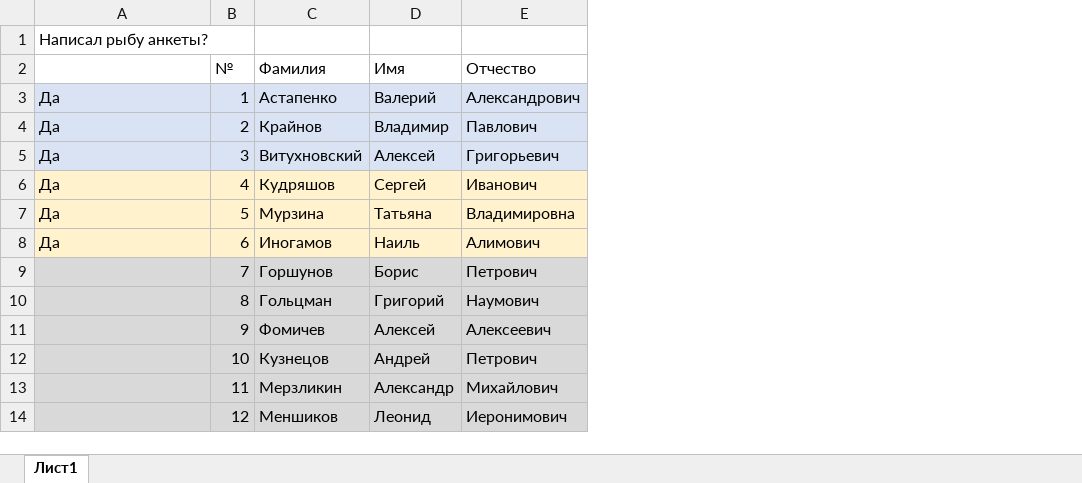
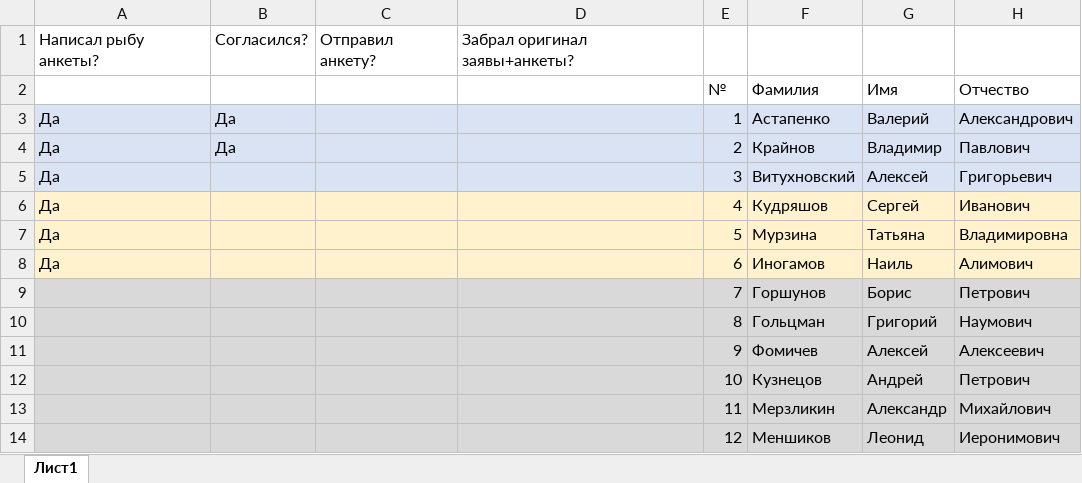
Before and after one commit to 3dsoundfromtagan/Russian-Phd-LaTeX-Dissertation-Template, an Excel workbook: burocracy/diss_council.xlsx, sheet Лист1, drawn as a sheet; only a part is shown; values as stored, in another font and other column widths than the file's, no borders; the diff names each change by its address in the sheet, - before the commit and + after, or states it on an @@ line.

```diff
--- a/burocracy/diss_council.xlsx (sheet Лист1)
+++ b/burocracy/diss_council.xlsx (sheet Лист1)
+column B, rows 1-4: Согласился? |  | Да | Да
+column C, row 1: Отправил анкету?
+column D, row 1: Забрал оригинал заявы+анкеты?
```
Also changed, not shown: 7 other files.
